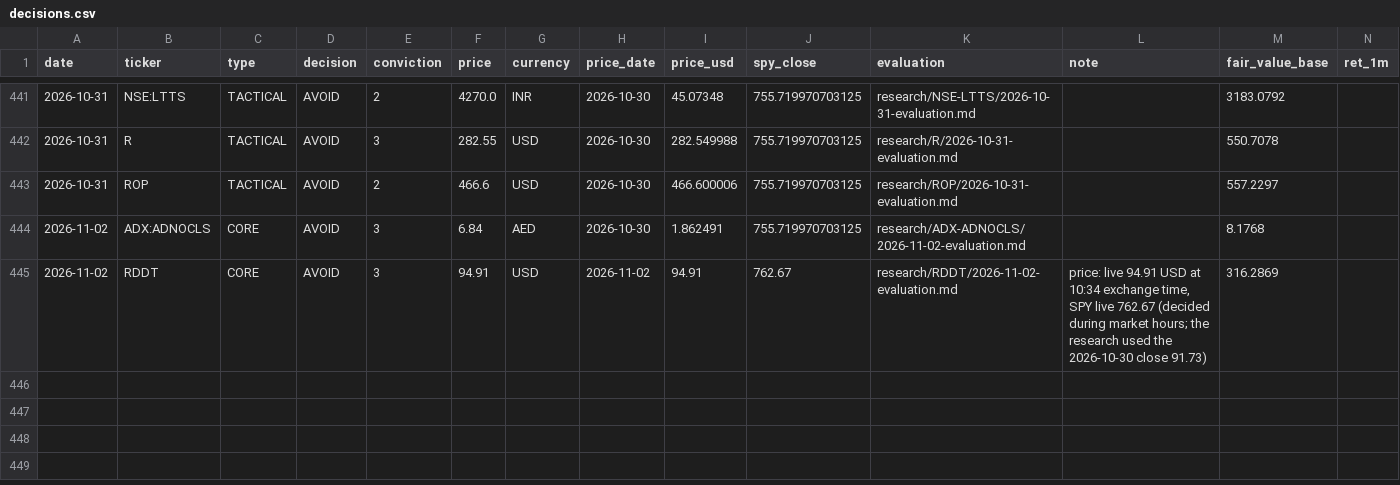
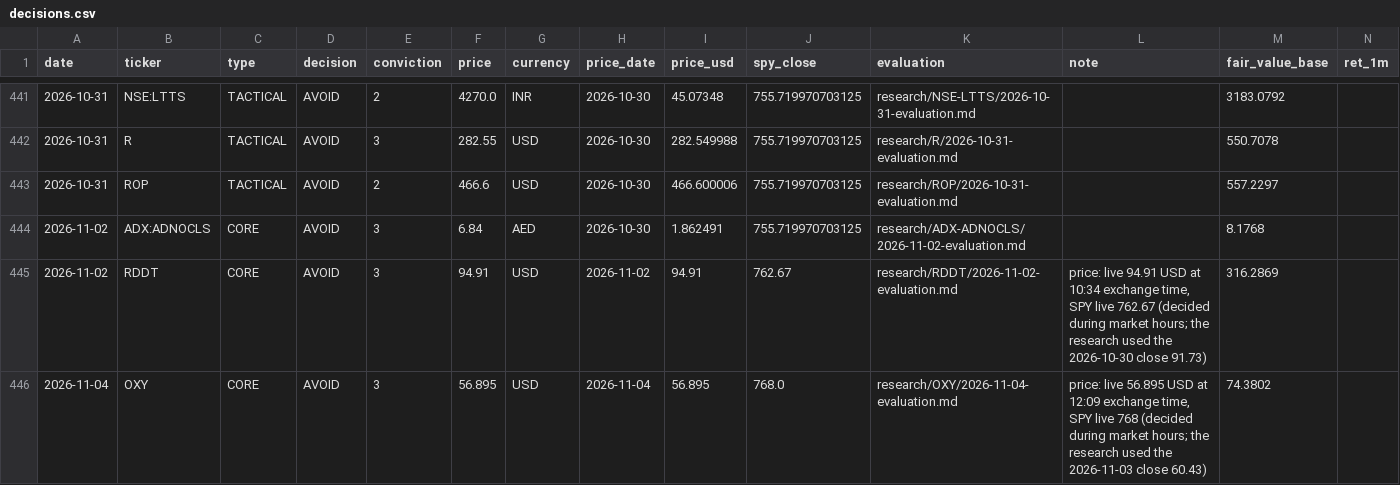
Before and after one commit to oskarajaspinall-cell/paper-portfolio, a CSV file: portfolio/decisions.csv, drawn as a sheet; only a part is shown, gaps mark what is left out; rows hold the shown columns only; the diff names each change by its address in the sheet, - before the commit and + after, or states it on an @@ line.

Commit message:
Intraday entry-price / dip-radar check 2026-11-04: hits re-researched

```diff
--- a/portfolio/decisions.csv
+++ b/portfolio/decisions.csv
+row 446: 2026-11-04 | OXY | CORE | AVOID | 3 | 56.895 | USD | 2026-11-04 | 56.895 | 768.0 | research/OXY/2026-11-04-evaluation.md | price: live 56.895 USD at 12:09 exchange time, SPY live 768 (decided during market hours; the research used the 2026-11-03 close 60.43) | 74.3802
```
Also changed, not shown: portfolio/entry_watch.csv, 12 other files.
